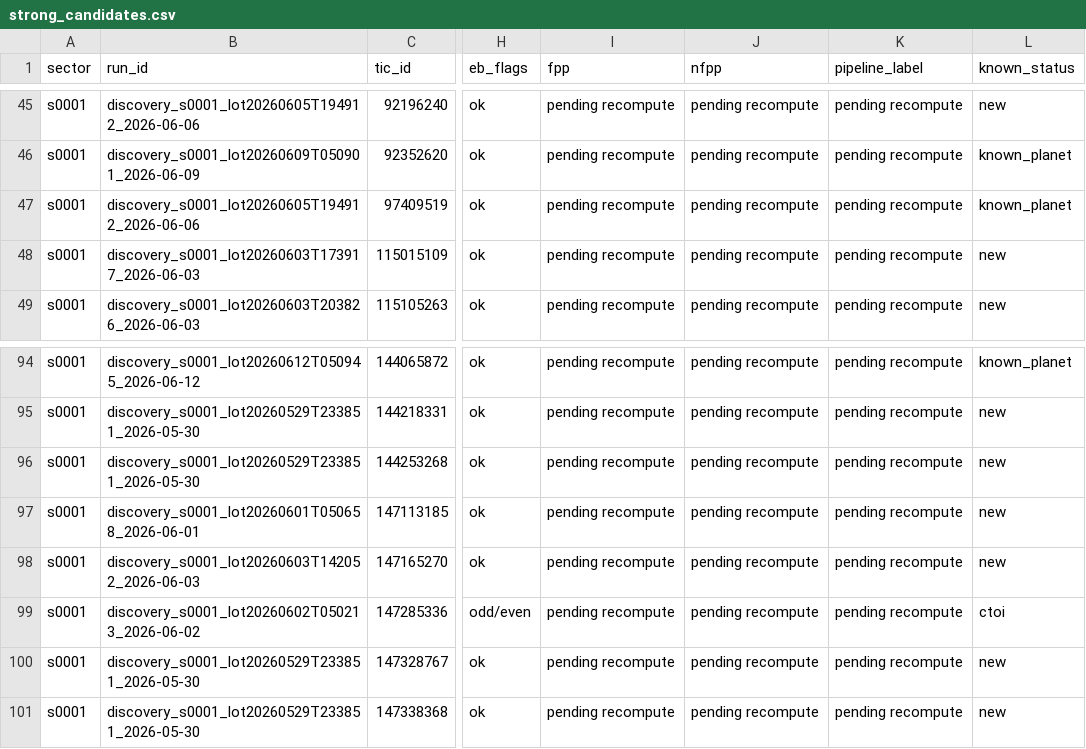
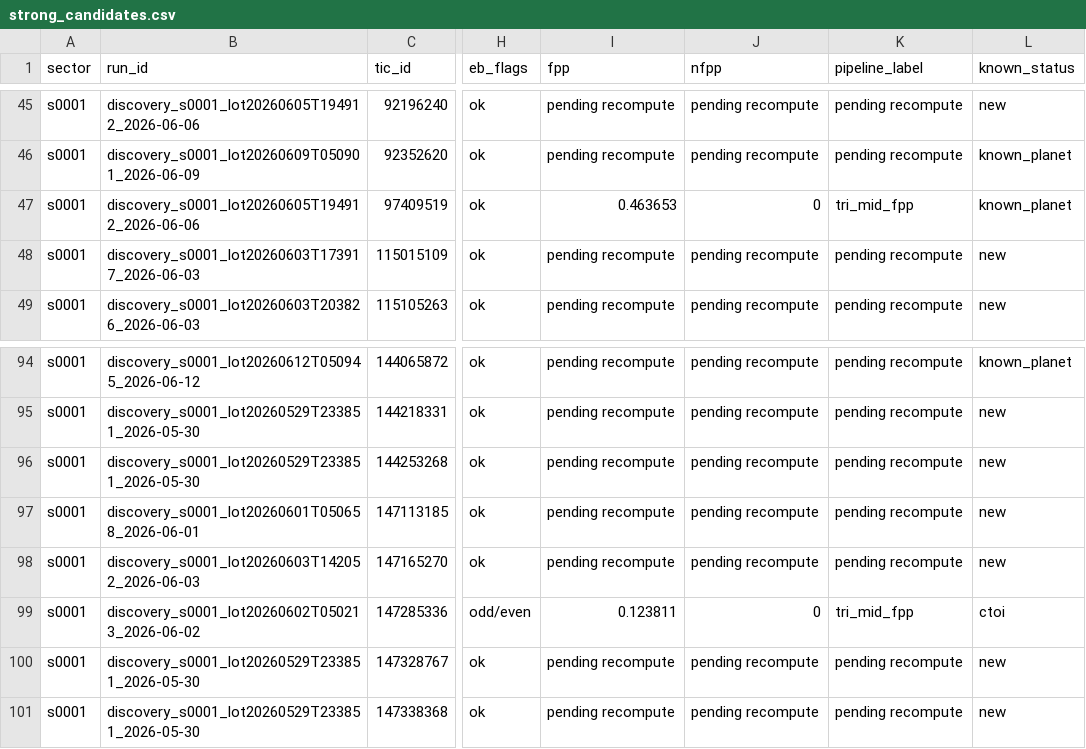
Before and after one commit to exonit-project/exonit-results, a CSV file: candidates/strong_candidates.csv, drawn as a sheet; only a part is shown, gaps mark what is left out; the diff names each change by its address in the sheet, - before the commit and + after, or states it on an @@ line.

```diff
--- a/candidates/strong_candidates.csv
+++ b/candidates/strong_candidates.csv
-I47 (fpp): pending recompute
+I47 (fpp): 0.463653
-J47 (nfpp): pending recompute
+J47 (nfpp): 0
-K47 (pipeline_label): pending recompute
+K47 (pipeline_label): tri_mid_fpp
-I99 (fpp): pending recompute
+I99 (fpp): 0.123811
-J99 (nfpp): pending recompute
+J99 (nfpp): 0
-K99 (pipeline_label): pending recompute
+K99 (pipeline_label): tri_mid_fpp
```
Also changed, not shown: 4 other files.
